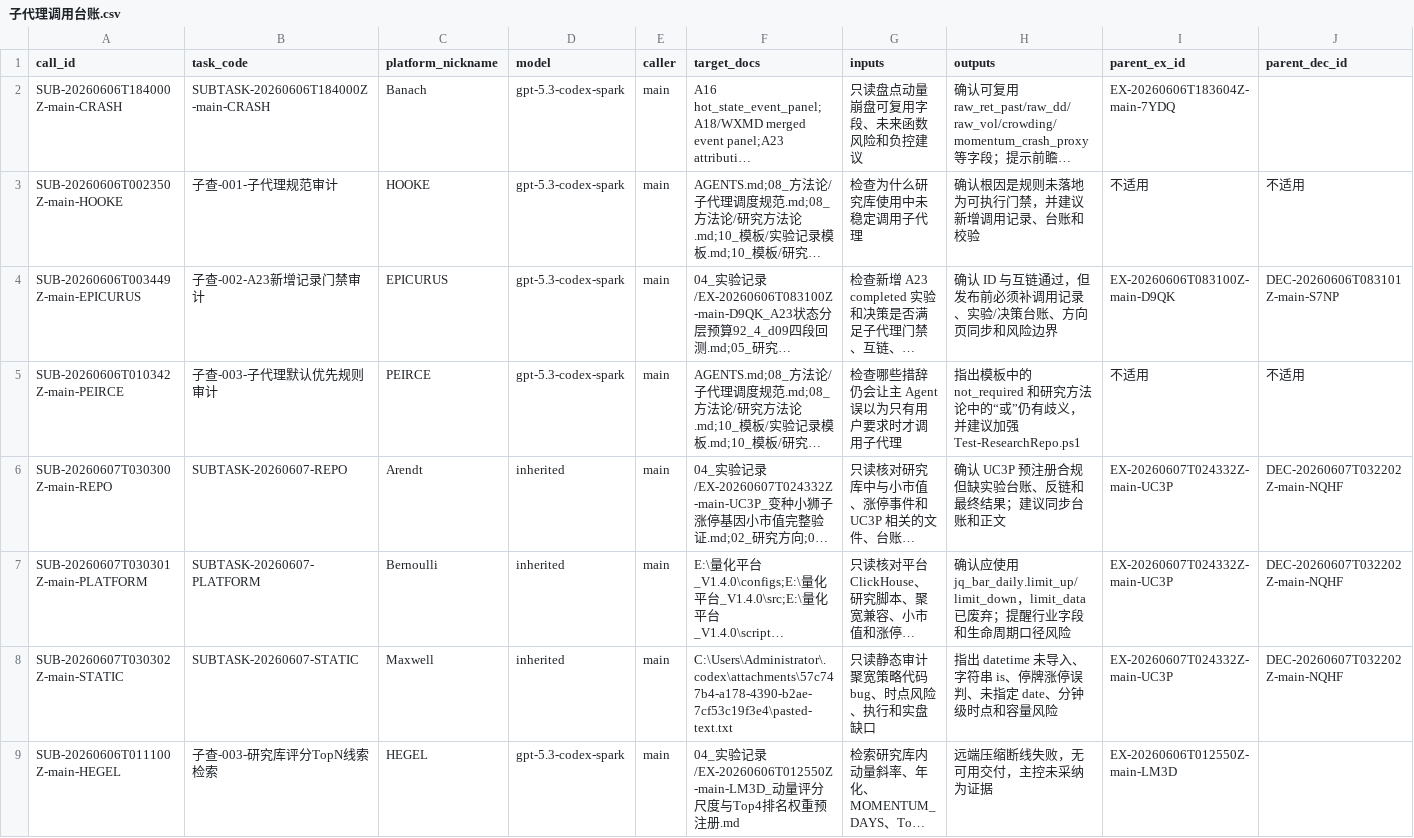
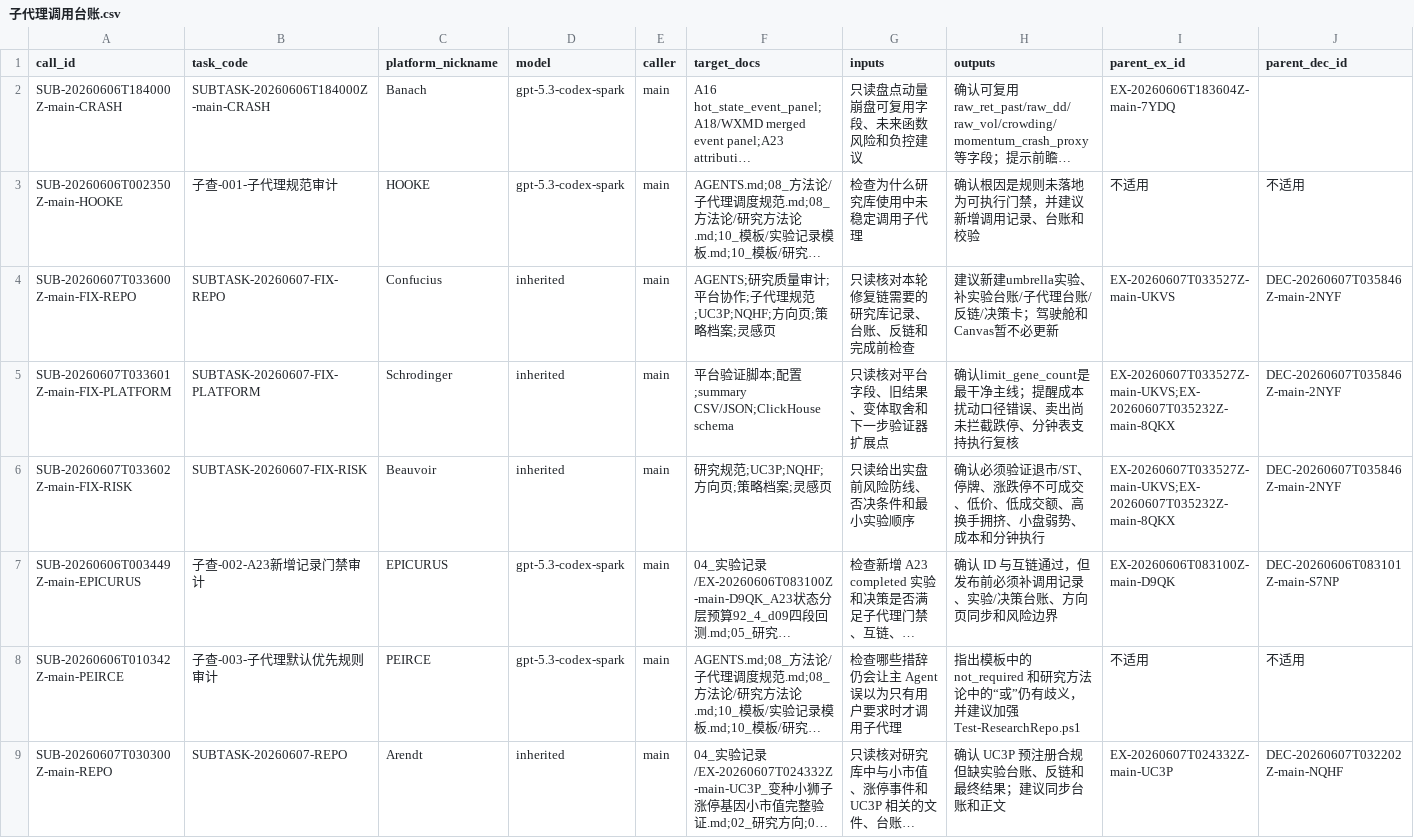
Before and after one commit to huakaiye/quant-knowledge-base, a CSV file: 01_台账/子代理调用台账.csv, drawn as a sheet; only a part is shown; the shorter side is filled out with more unchanged rows; long unchanged cells end in …; rows hold the shown columns only; the diff names each change by its address in the sheet, - before the commit and + after, or states it on an @@ line.

```diff
--- a/01_台账/子代理调用台账.csv
+++ b/01_台账/子代理调用台账.csv
+row 4: SUB-20260607T033600Z-main-FIX-REPO | SUBTASK-20260607-FIX-REPO | Confucius | inherited | main | AGENTS;研究质量审计;平台协作;子代理规范;UC3P;NQHF;方向页;策略档案;灵感页 | 只读核对本轮修复链需要的研究库记录、台账、反链和完成前检查 | 建议新建umbrella实验、补实验台账/子代理台账/反链/决策卡；驾驶舱和Canvas暂不必更新 | EX-20260607T033527Z-main-UKVS | DEC-20260607T035846Z-main-2NYF
+row 5: SUB-20260607T033601Z-main-FIX-PLATFORM | SUBTASK-20260607-FIX-PLATFORM | Schrodinger | inherited | main | 平台验证脚本;配置;summary CSV/JSON;ClickHouse schema | 只读核对平台字段、旧结果、变体取舍和下一步验证器扩展点 | 确认limit_gene_count是最干净主线；提醒成本扰动口径错误、卖出尚未拦截跌停、分钟表支持执行复核 | EX-20260607T033527Z-main-UKVS;EX-20260607T035232Z-main-8QKX | DEC-20260607T035846Z-main-2NYF
+row 6: SUB-20260607T033602Z-main-FIX-RISK | SUBTASK-20260607-FIX-RISK | Beauvoir | inherited | main | 研究规范;UC3P;NQHF;方向页;策略档案;灵感页 | 只读给出实盘前风险防线、否决条件和最小实验顺序 | 确认必须验证退市/ST、停牌、涨跌停不可成交、低价、低成交额、高换手拥挤、小盘弱势、成本和分钟执行 | EX-20260607T033527Z-main-UKVS;EX-20260607T035232Z-main-8QKX | DEC-20260607T035846Z-main-2NYF
```
Also changed, not shown: 01_台账/决策台账.csv, 01_台账/实验台账.csv, 11 other files.
